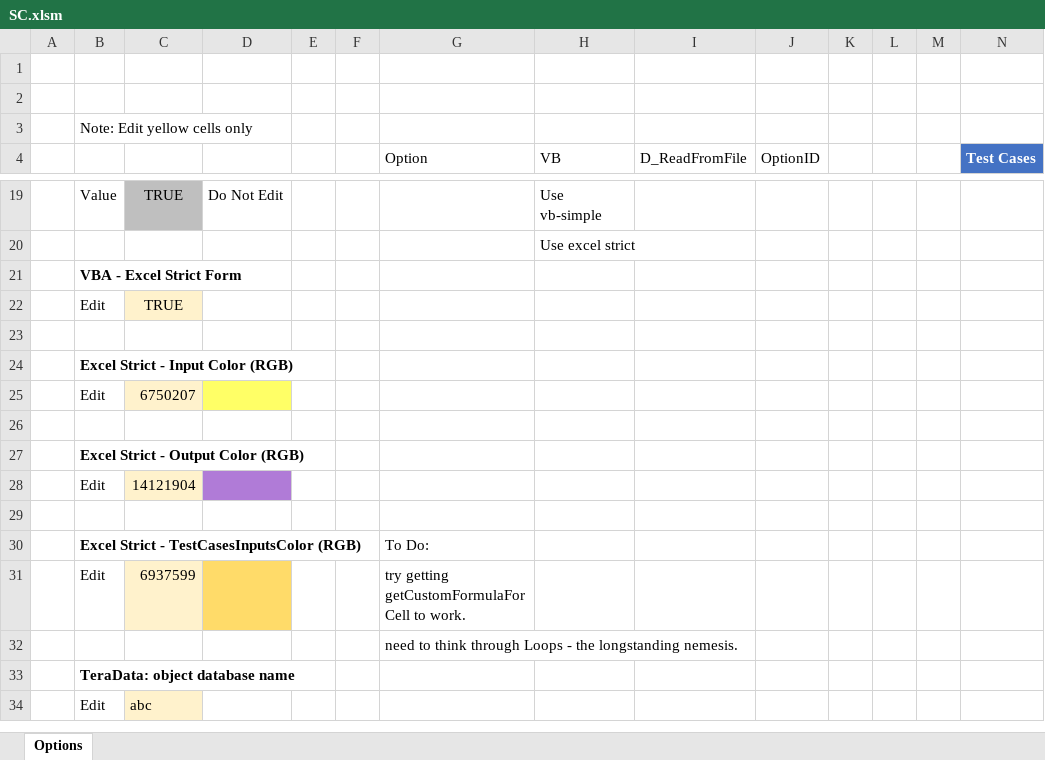
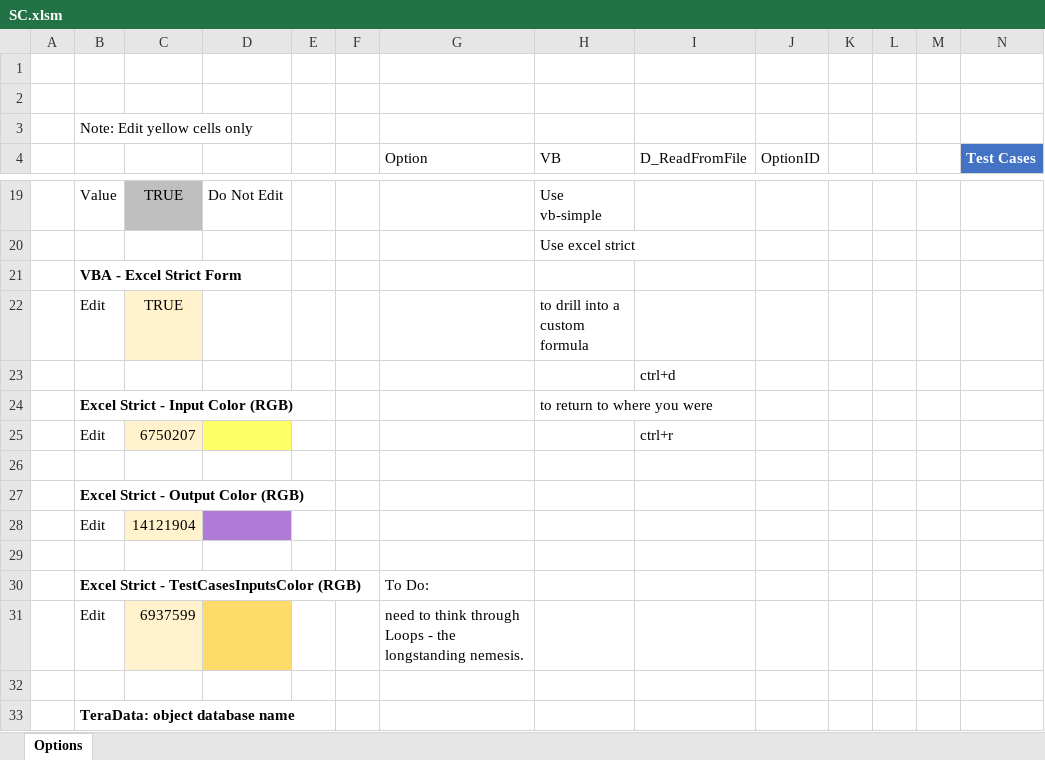
Before and after one commit to mathMatthew/spreadsheetCoder, an Excel workbook: SC.xlsm, sheet Options, drawn as a sheet; only a part is shown, gaps mark what is left out; the shorter side is filled out with more unchanged rows; values as stored, in another font and other column widths than the file's, no borders; table styles not drawn; the diff names each change by its address in the sheet, - before the commit and + after, or states it on an @@ line.

Commit message:
calling function within function should work now
aka Russian doll should work.

Signed-off-by: mathMatthew <117708174+mathMatthew@users.noreply.github.com>

```diff
--- a/SC.xlsm (sheet Options)
+++ b/SC.xlsm (sheet Options)
-H22 (VB): (empty)
+H22 (VB): to drill into a custom formula
-I23 (D_ReadFromFile): (empty)
+I23 (D_ReadFromFile): ctrl+d
-H24 (VB): (empty)
+H24 (VB): to return to where you were
-I25 (D_ReadFromFile): (empty)
+I25 (D_ReadFromFile): ctrl+r
-G31 (Option): try getting getCustomFormulaForCell to work.
+G31 (Option): need to think through Loops - the longstanding nemesis.
-G32 (Option): need to think through Loops - the longstanding nemesis.
+G32 (Option): (empty)
```
